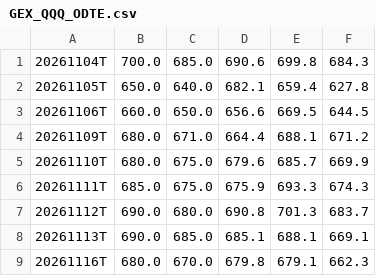
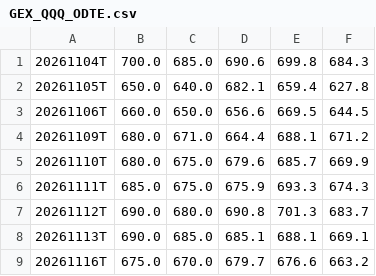
Before and after one commit to igack/gex-seeds, a CSV file: data/GEX_QQQ_ODTE.csv, drawn as a sheet.

```diff
--- a/data/GEX_QQQ_ODTE.csv
+++ b/data/GEX_QQQ_ODTE.csv
@@ -8,2 +8,2 @@
 20261113T,690.0,685.0,685.1,688.1,669.1
-20261116T,680.0,670.0,679.8,679.1,662.3
+20261116T,675.0,670.0,679.7,676.6,663.2
```
Also changed, not shown: data/GEX_QQQ_QQQ_B.csv, data/GEX_QQQ_RANK2.csv, 1 other file.
